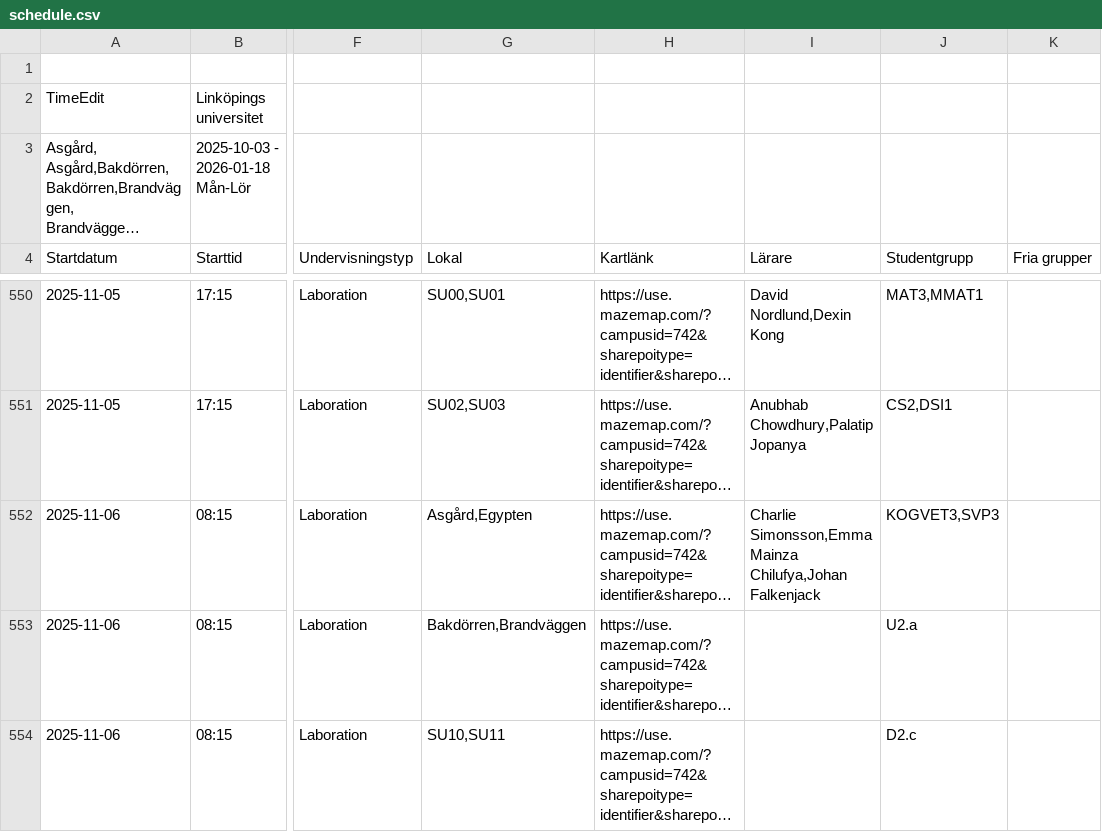
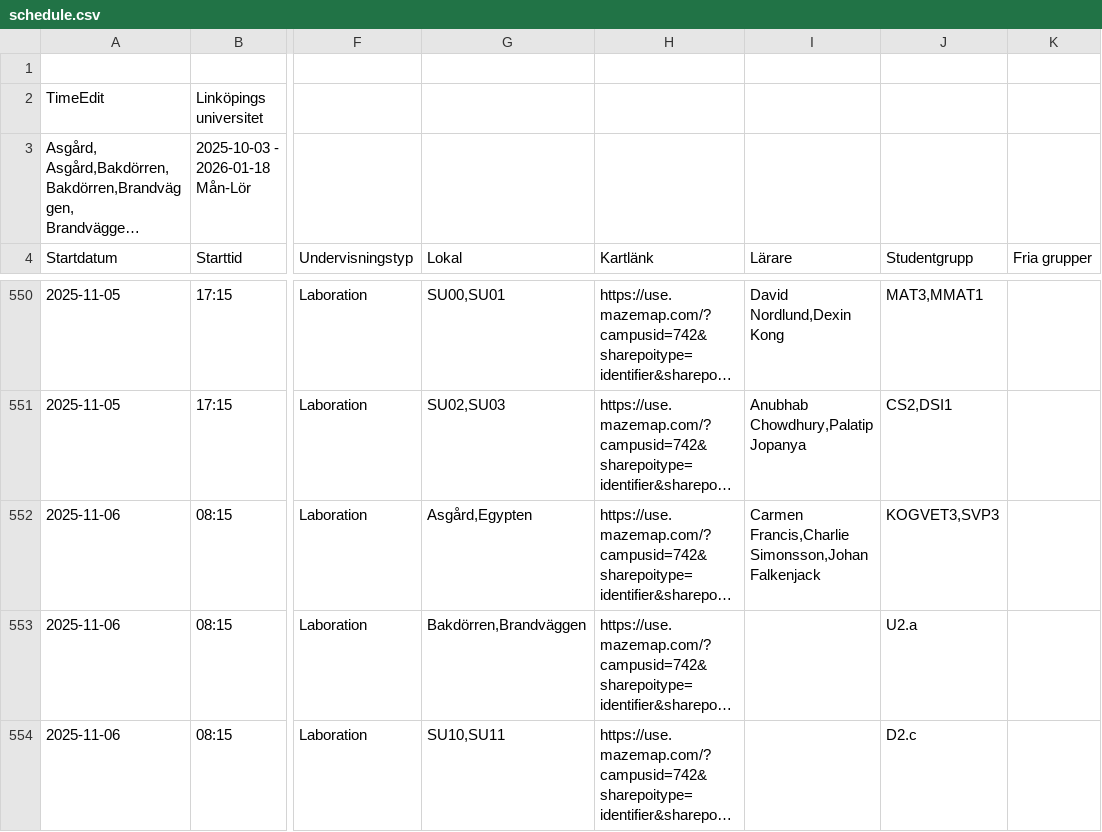
Before and after one commit to saltlakrits/saltlakrits.github.io, a CSV file: data/schedule.csv, drawn as a sheet; only a part is shown, gaps mark what is left out; long unchanged cells end in …; the diff covers the shown part only; the diff names each change by its address in the sheet, - before the commit and + after, or states it on an @@ line.

```diff
--- a/data/schedule.csv
+++ b/data/schedule.csv
-I552 (Lärare): Charlie Simonsson,Emma Mainza Chilufya,Johan Falkenjack
+I552 (Lärare): Carmen Francis,Charlie Simonsson,Johan Falkenjack
```
Also changed, not shown: 1 added row, 1 removed row and 26 edited cells elsewhere in this file.
